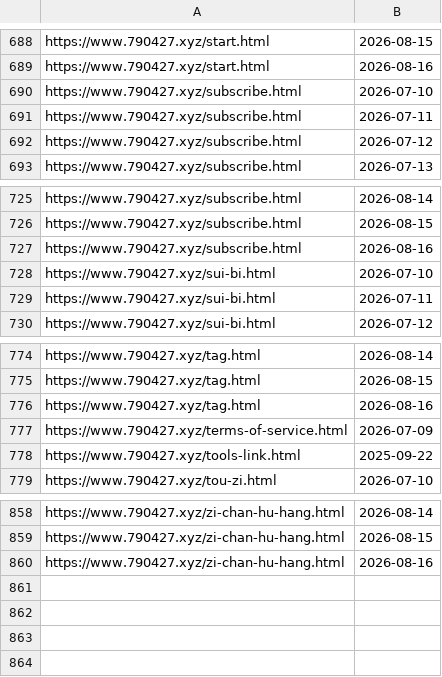
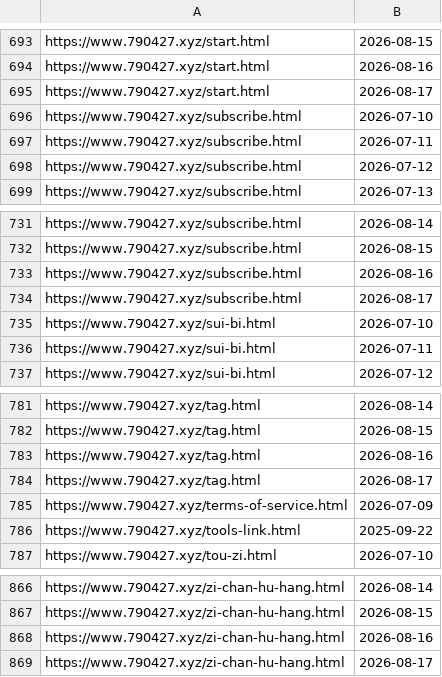
Before and after one commit to neverasecond/granthuang999.github.io, a TSV file: .github/url-submission-history/submitted_indexnow.tsv, drawn as a sheet; only a part is shown, gaps mark what is left out; the diff covers the shown part only; the diff names each change by its address in the sheet, - before the commit and + after, or states it on an @@ line.

```diff
--- a/.github/url-submission-history/submitted_indexnow.tsv
+++ b/.github/url-submission-history/submitted_indexnow.tsv
+row 695: https://www.790427.xyz/start.html | 2026-08-17
+row 734: https://www.790427.xyz/subscribe.html | 2026-08-17
+row 784: https://www.790427.xyz/tag.html | 2026-08-17
+row 869: https://www.790427.xyz/zi-chan-hu-hang.html | 2026-08-17
```
Also changed, not shown: 5 added rows elsewhere in this file.
